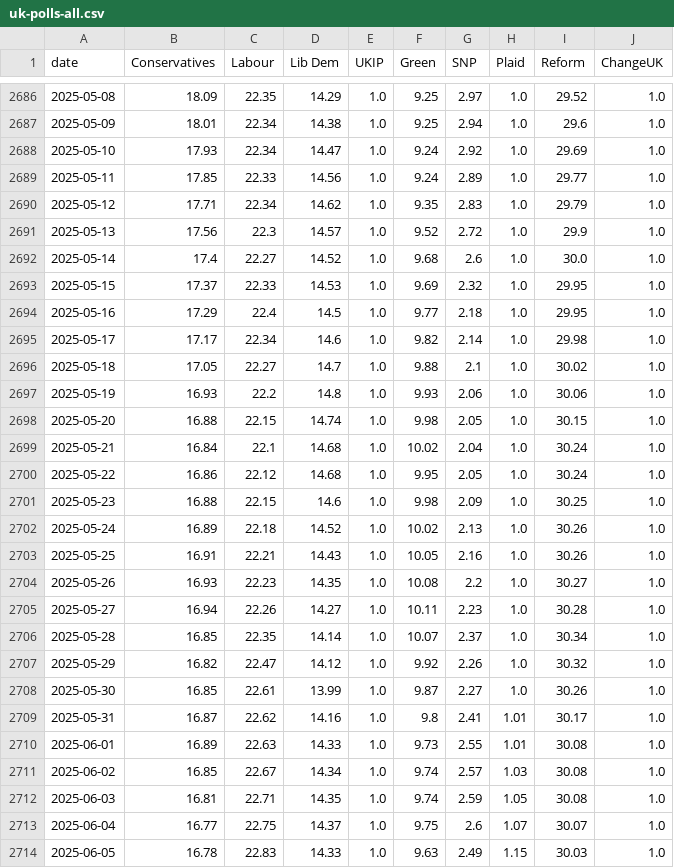
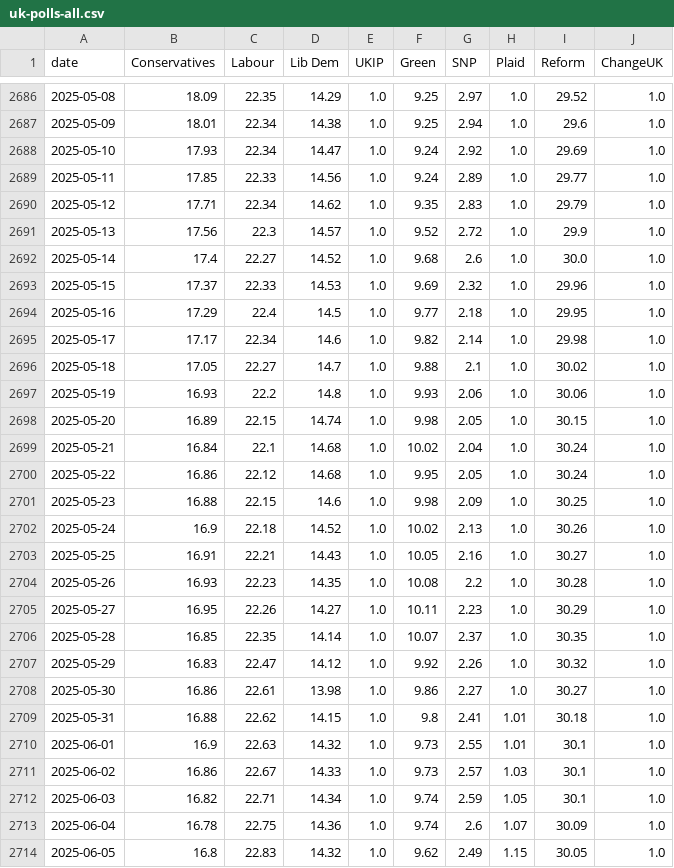
Before and after one commit to scottbar/polls, a CSV file: uk-polls-all.csv, drawn as a sheet; only a part is shown, gaps mark what is left out; the diff covers the shown part only.

```diff
--- a/uk-polls-all.csv
+++ b/uk-polls-all.csv
@@ -2692,3 +2692,3 @@ date,Conservatives,Labour,Lib Dem,UKIP,Green,SNP,Plaid,Reform,ChangeUK
 2025-05-14,17.4,22.27,14.52,1.0,9.68,2.6,1.0,30.0,1.0
-2025-05-15,17.37,22.33,14.53,1.0,9.69,2.32,1.0,29.95,1.0
+2025-05-15,17.37,22.33,14.53,1.0,9.69,2.32,1.0,29.96,1.0
 2025-05-16,17.29,22.4,14.5,1.0,9.77,2.18,1.0,29.95,1.0
@@ -2697,3 +2697,3 @@ date,Conservatives,Labour,Lib Dem,UKIP,Green,SNP,Plaid,Reform,ChangeUK
 2025-05-19,16.93,22.2,14.8,1.0,9.93,2.06,1.0,30.06,1.0
-2025-05-20,16.88,22.15,14.74,1.0,9.98,2.05,1.0,30.15,1.0
+2025-05-20,16.89,22.15,14.74,1.0,9.98,2.05,1.0,30.15,1.0
 2025-05-21,16.84,22.1,14.68,1.0,10.02,2.04,1.0,30.24,1.0
@@ -2701,14 +2701,14 @@ date,Conservatives,Labour,Lib Dem,UKIP,Green,SNP,Plaid,Reform,ChangeUK
 2025-05-23,16.88,22.15,14.6,1.0,9.98,2.09,1.0,30.25,1.0
-2025-05-24,16.89,22.18,14.52,1.0,10.02,2.13,1.0,30.26,1.0
-2025-05-25,16.91,22.21,14.43,1.0,10.05,2.16,1.0,30.26,1.0
-2025-05-26,16.93,22.23,14.35,1.0,10.08,2.2,1.0,30.27,1.0
-2025-05-27,16.94,22.26,14.27,1.0,10.11,2.23,1.0,30.28,1.0
-2025-05-28,16.85,22.35,14.14,1.0,10.07,2.37,1.0,30.34,1.0
-2025-05-29,16.82,22.47,14.12,1.0,9.92,2.26,1.0,30.32,1.0
-2025-05-30,16.85,22.61,13.99,1.0,9.87,2.27,1.0,30.26,1.0
-2025-05-31,16.87,22.62,14.16,1.0,9.8,2.41,1.01,30.17,1.0
-2025-06-01,16.89,22.63,14.33,1.0,9.73,2.55,1.01,30.08,1.0
-2025-06-02,16.85,22.67,14.34,1.0,9.74,2.57,1.03,30.08,1.0
-2025-06-03,16.81,22.71,14.35,1.0,9.74,2.59,1.05,30.08,1.0
-2025-06-04,16.77,22.75,14.37,1.0,9.75,2.6,1.07,30.07,1.0
-2025-06-05,16.78,22.83,14.33,1.0,9.63,2.49,1.15,30.03,1.0
+2025-05-24,16.9,22.18,14.52,1.0,10.02,2.13,1.0,30.26,1.0
+2025-05-25,16.91,22.21,14.43,1.0,10.05,2.16,1.0,30.27,1.0
+2025-05-26,16.93,22.23,14.35,1.0,10.08,2.2,1.0,30.28,1.0
+2025-05-27,16.95,22.26,14.27,1.0,10.11,2.23,1.0,30.29,1.0
+2025-05-28,16.85,22.35,14.14,1.0,10.07,2.37,1.0,30.35,1.0
+2025-05-29,16.83,22.47,14.12,1.0,9.92,2.26,1.0,30.32,1.0
+2025-05-30,16.86,22.61,13.98,1.0,9.86,2.27,1.0,30.27,1.0
+2025-05-31,16.88,22.62,14.15,1.0,9.8,2.41,1.01,30.18,1.0
+2025-06-01,16.9,22.63,14.32,1.0,9.73,2.55,1.01,30.1,1.0
+2025-06-02,16.86,22.67,14.33,1.0,9.73,2.57,1.03,30.1,1.0
+2025-06-03,16.82,22.71,14.34,1.0,9.74,2.59,1.05,30.1,1.0
+2025-06-04,16.78,22.75,14.36,1.0,9.74,2.6,1.07,30.09,1.0
+2025-06-05,16.8,22.83,14.32,1.0,9.62,2.49,1.15,30.05,1.0
```
Also changed, not shown: 4 added rows and 99 edited cells elsewhere in this file, uk-polls.csv.
